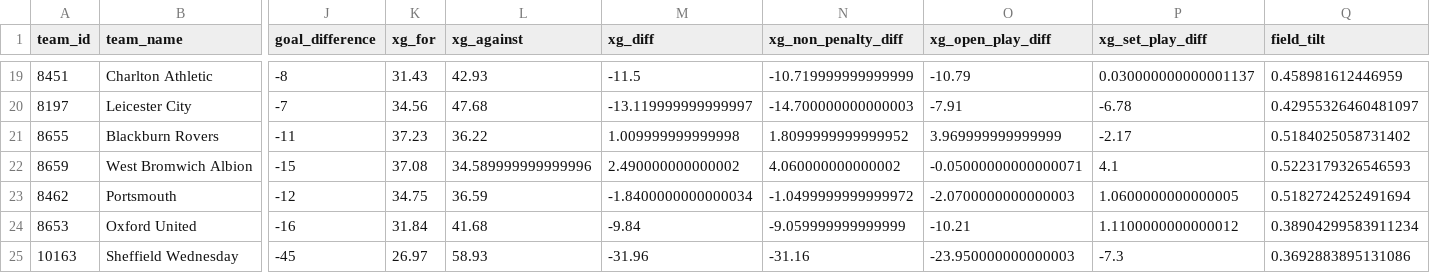
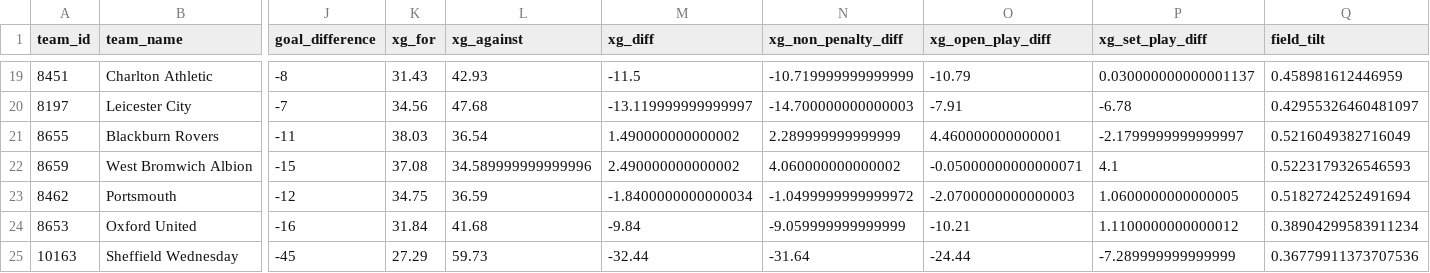
Before and after one commit to johnknightstats/johnknightstats.github.io, a CSV file: docs/dashboards/pl-table/championship_table_current_season.csv, drawn as a sheet; only a part is shown, gaps mark what is left out; the diff names each change by its address in the sheet, - before the commit and + after, or states it on an @@ line.

```diff
--- a/docs/dashboards/pl-table/championship_table_current_season.csv
+++ b/docs/dashboards/pl-table/championship_table_current_season.csv
-K21 (xg_for): 37.23
+K21 (xg_for): 38.03
-L21 (xg_against): 36.22
+L21 (xg_against): 36.54
-M21 (xg_diff): 1.009999999999998
+M21 (xg_diff): 1.490000000000002
-N21 (xg_non_penalty_diff): 1.8099999999999952
+N21 (xg_non_penalty_diff): 2.289999999999999
-O21 (xg_open_play_diff): 3.969999999999999
+O21 (xg_open_play_diff): 4.460000000000001
-P21 (xg_set_play_diff): -2.17
+P21 (xg_set_play_diff): -2.1799999999999997
-Q21 (field_tilt): 0.5184025058731402
+Q21 (field_tilt): 0.5216049382716049
-K25 (xg_for): 26.97
+K25 (xg_for): 27.29
-L25 (xg_against): 58.93
+L25 (xg_against): 59.73
-M25 (xg_diff): -31.96
+M25 (xg_diff): -32.44
-N25 (xg_non_penalty_diff): -31.16
+N25 (xg_non_penalty_diff): -31.64
-O25 (xg_open_play_diff): -23.950000000000003
+O25 (xg_open_play_diff): -24.44
-P25 (xg_set_play_diff): -7.3
+P25 (xg_set_play_diff): -7.289999999999999
-Q25 (field_tilt): 0.3692883895131086
+Q25 (field_tilt): 0.36779911373707536
```
Also changed, not shown: docs/dashboards/pl-table/serie_a_table_current_season.csv, 13 other files.
